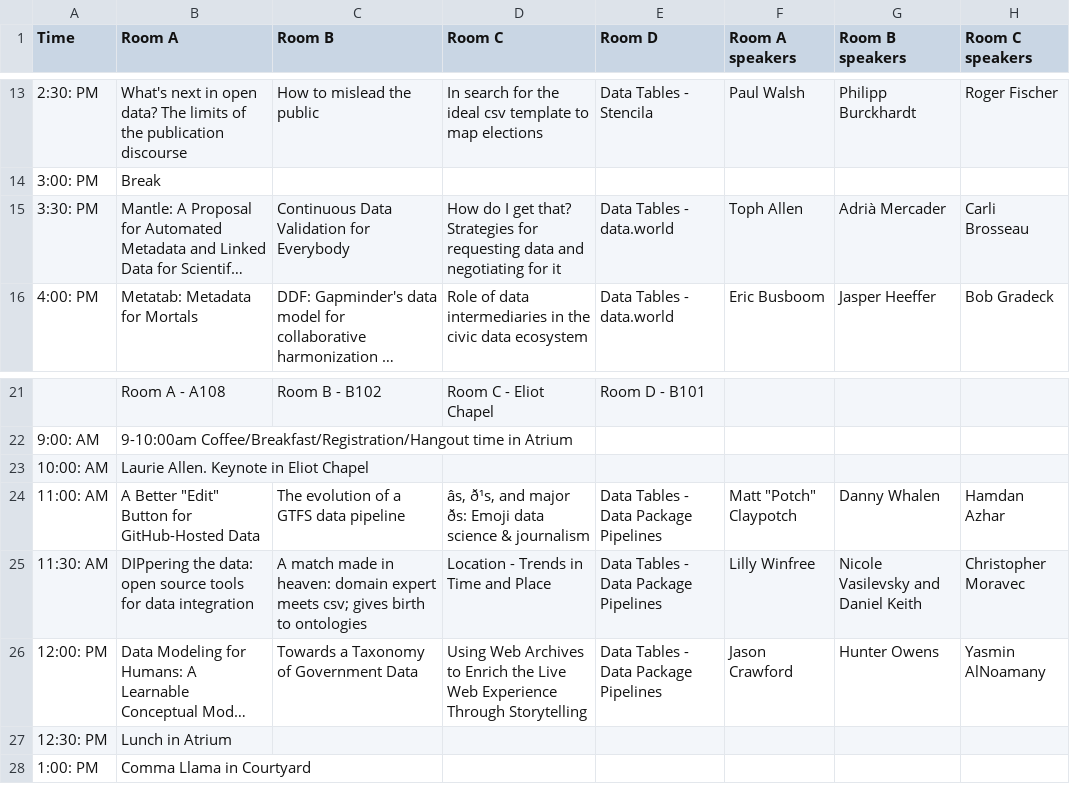
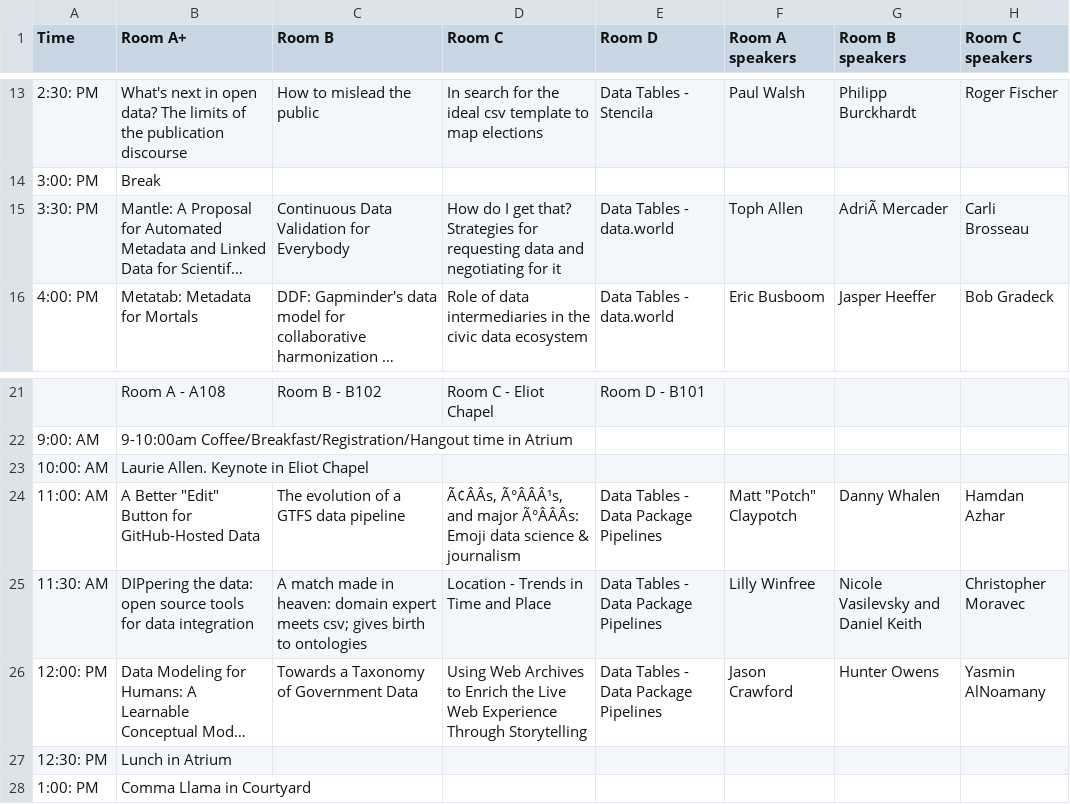
Before and after one commit to csvconf/csvconf.com, a CSV file: _data/2017_schedule.csv, drawn as a sheet; only a part is shown, gaps mark what is left out; long unchanged cells end in …; the diff names each change by its address in the sheet, - before the commit and + after, or states it on an @@ line.

Commit message:
Grading on a curve

```diff
--- a/_data/2017_schedule.csv
+++ b/_data/2017_schedule.csv
-B1: Room A
+B1: Room A+
-G15 (Room B speakers): Adrià Mercader
+G15 (Room B speakers): AdriÃ Mercader
-D24 (Room C): âs, ð¹s, and major ðs: Emoji data…
+D24 (Room C): Ã¢ÂÂs, Ã°ÂÂÂ¹s, and major Ã°ÂÂÂs: Emoji data…
```
